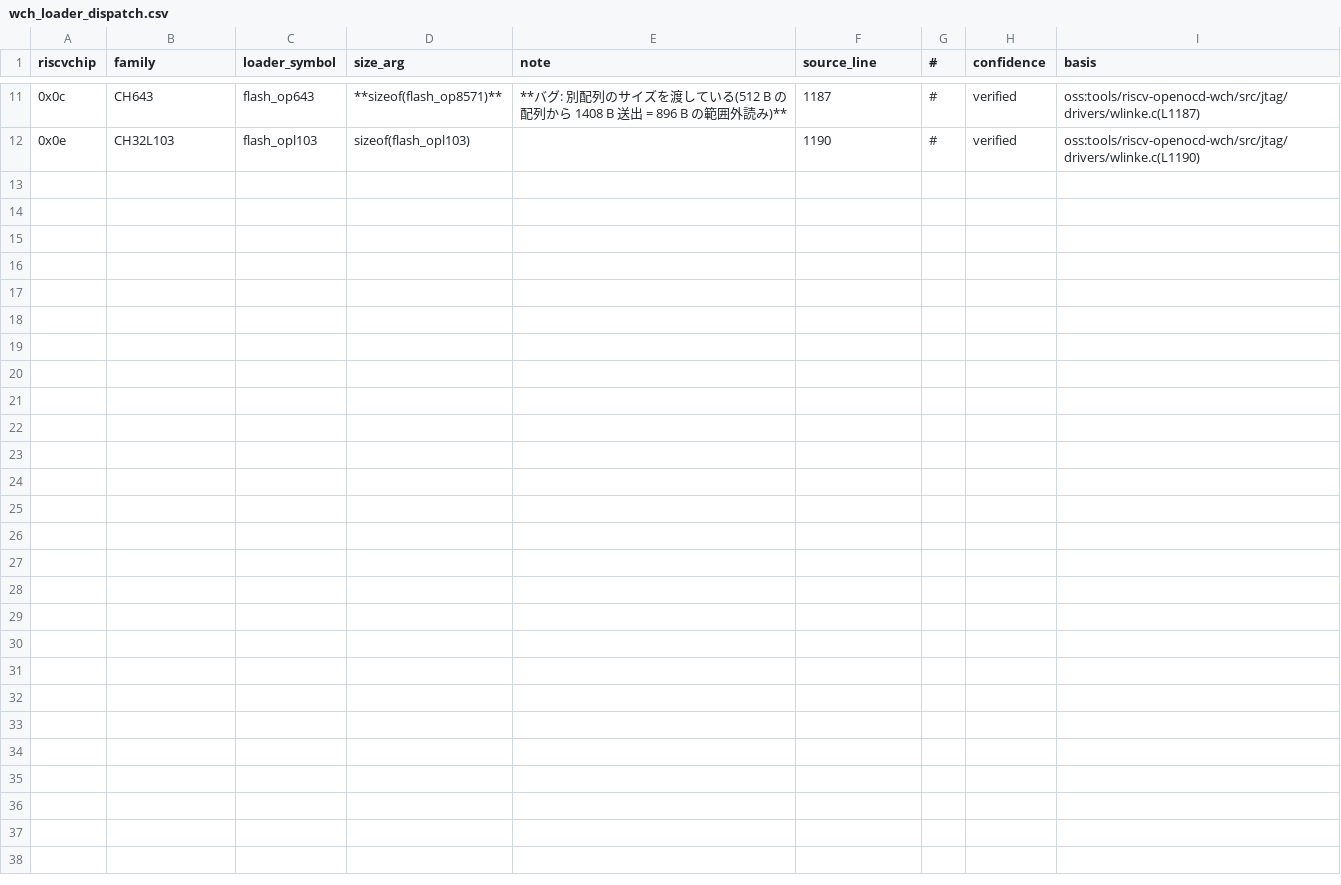
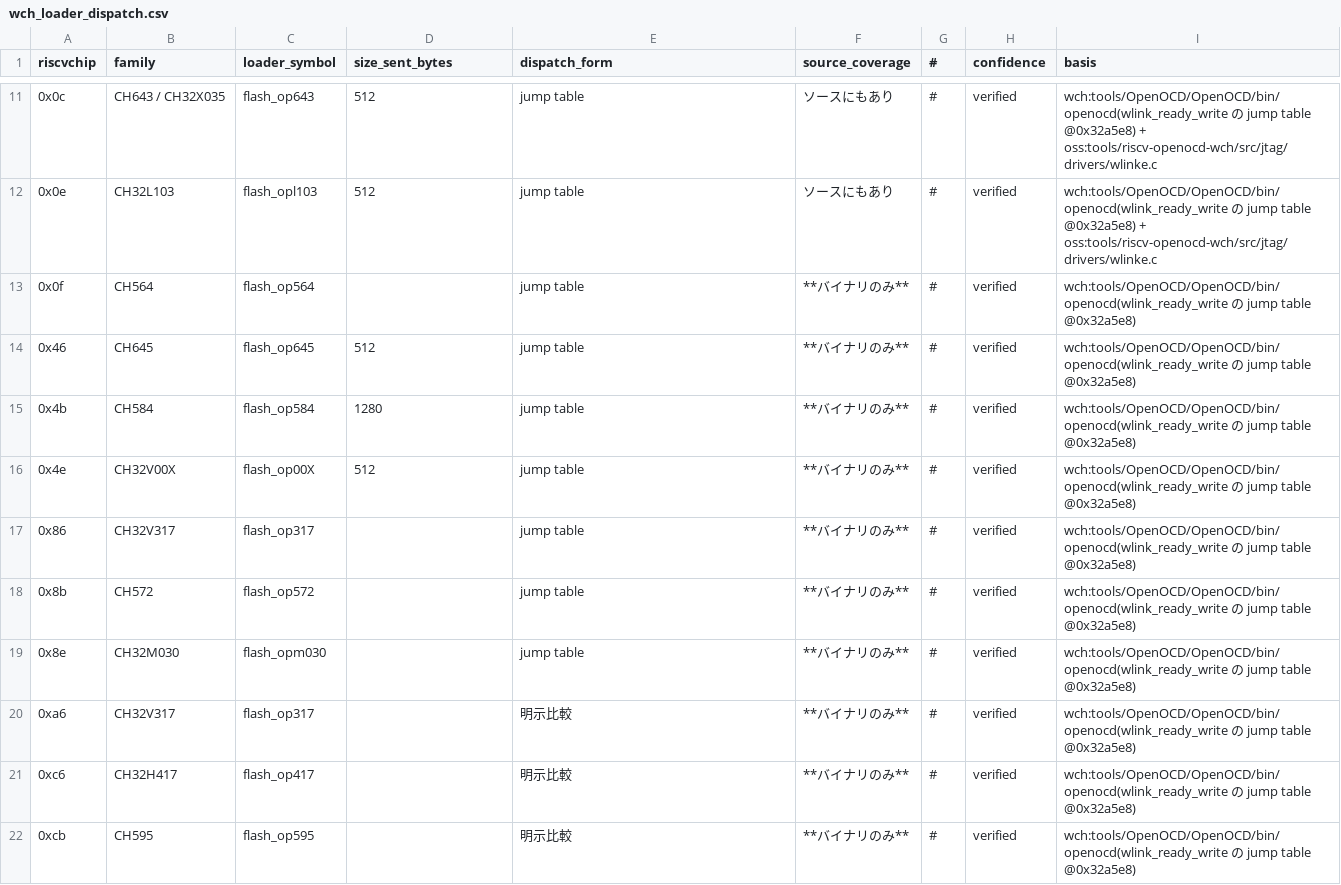
Before and after one commit to ch32-riscv-ug/wch-protocols, a CSV file: references/data/bootloader-survey/wch_loader_dispatch.csv, drawn as a sheet; only a part is shown, gaps mark what is left out; the diff covers the shown part only.

Commit message:
Update bootloader survey data and documentation
- Modified `wch_loader_dispatch.csv` to include new loader symbols, sizes, and dispatch forms for various CH series chips, enhancing clarity on their capabilities.
- Added new documentation file `builtin-probe-and-self-update.ja.md` detailing the capabilities of built-in probes and self-update mechanisms, emphasizing the importance of PID management.
- Updated `ecosystem-any-hardware.ja.md` and `probe-pattern-coexistence.ja.md` to reference the new self-update capabilities and their implications for probe design.
- Introduced assembly and hex files for `wchocd-465360`, providing necessary resources for the `flash_op595` operation on the CH595 chip.

```diff
--- a/references/data/bootloader-survey/wch_loader_dispatch.csv
+++ b/references/data/bootloader-survey/wch_loader_dispatch.csv
@@ -1 +1 @@
-riscvchip,family,loader_symbol,size_arg,note,source_line,#,confidence,basis
+riscvchip,family,loader_symbol,size_sent_bytes,dispatch_form,source_coverage,#,confidence,basis
@@ -11,2 +11,12 @@ riscvchip,family,loader_symbol,size_arg,note,source_line,#,confidence,basis
-0x0c,CH643,flash_op643,**sizeof(flash_op8571)**,**バグ: 別配列のサイズを渡している(512 B の配列から 1408 B 送出 = 896 B の範囲外読み)**,1187,#,verified,oss:tools/riscv-openocd-wch/src/jtag/drivers/wlinke.c(L1187)
-0x0e,CH32L103,flash_opl103,sizeof(flash_opl103),,1190,#,verified,oss:tools/riscv-openocd-wch/src/jtag/drivers/wlinke.c(L1190)
+0x0c,CH643 / CH32X035,flash_op643,512,jump table,ソースにもあり,#,verified,wch:tools/OpenOCD/OpenOCD/bin/openocd(wlink_ready_write の jump table @0x32a5e8) + oss:tools/riscv-openocd-wch/src/jtag/drivers/wlinke.c
+0x0e,CH32L103,flash_opl103,512,jump table,ソースにもあり,#,verified,wch:tools/OpenOCD/OpenOCD/bin/openocd(wlink_ready_write の jump table @0x32a5e8) + oss:tools/riscv-openocd-wch/src/jtag/drivers/wlinke.c
+0x0f,CH564,flash_op564,,jump table,**バイナリのみ**,#,verified,wch:tools/OpenOCD/OpenOCD/bin/openocd(wlink_ready_write の jump table @0x32a5e8)
+0x46,CH645,flash_op645,512,jump table,**バイナリのみ**,#,verified,wch:tools/OpenOCD/OpenOCD/bin/openocd(wlink_ready_write の jump table @0x32a5e8)
+0x4b,CH584,flash_op584,1280,jump table,**バイナリのみ**,#,verified,wch:tools/OpenOCD/OpenOCD/bin/openocd(wlink_ready_write の jump table @0x32a5e8)
+0x4e,CH32V00X,flash_op00X,512,jump table,**バイナリのみ**,#,verified,wch:tools/OpenOCD/OpenOCD/bin/openocd(wlink_ready_write の jump table @0x32a5e8)
+0x86,CH32V317,flash_op317,,jump table,**バイナリのみ**,#,verified,wch:tools/OpenOCD/OpenOCD/bin/openocd(wlink_ready_write の jump table @0x32a5e8)
+0x8b,CH572,flash_op572,,jump table,**バイナリのみ**,#,verified,wch:tools/OpenOCD/OpenOCD/bin/openocd(wlink_ready_write の jump table @0x32a5e8)
+0x8e,CH32M030,flash_opm030,,jump table,**バイナリのみ**,#,verified,wch:tools/OpenOCD/OpenOCD/bin/openocd(wlink_ready_write の jump table @0x32a5e8)
+0xa6,CH32V317,flash_op317,,明示比較,**バイナリのみ**,#,verified,wch:tools/OpenOCD/OpenOCD/bin/openocd(wlink_ready_write の jump table @0x32a5e8)
+0xc6,CH32H417,flash_op417,,明示比較,**バイナリのみ**,#,verified,wch:tools/OpenOCD/OpenOCD/bin/openocd(wlink_ready_write の jump table @0x32a5e8)
+0xcb,CH595,flash_op595,,明示比較,**バイナリのみ**,#,verified,wch:tools/OpenOCD/OpenOCD/bin/openocd(wlink_ready_write の jump table @0x32a5e8)
```
Also changed, not shown: 41 edited cells elsewhere in this file, references/data/bootloader-survey/findings.csv, 7 other files.
